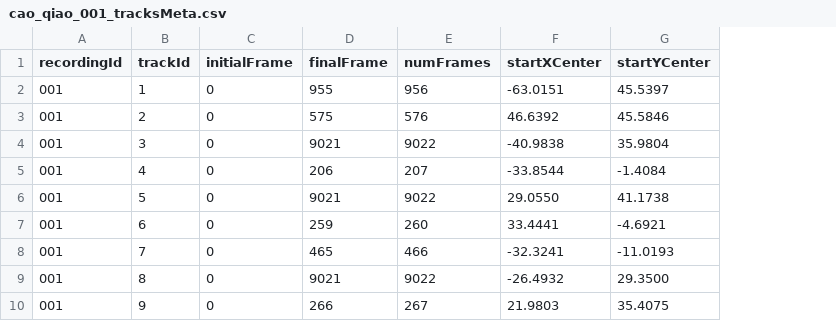
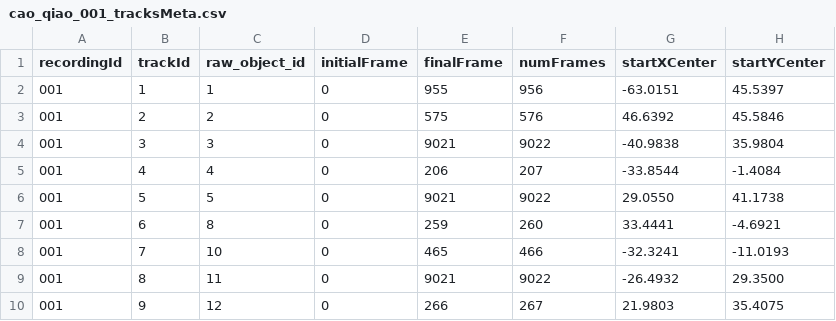
Before and after one commit to dudumonster/OpenVTER-, a CSV file: Visualization/Adjusted results/cao_qiao_001/full/cao_qiao_001_tracksMeta.csv, drawn as a sheet; only a part is shown; the diff names each change by its address in the sheet, - before the commit and + after, or states it on an @@ line.

```diff
--- a/Visualization/Adjusted results/cao_qiao_001/full/cao_qiao_001_tracksMeta.csv
+++ b/Visualization/Adjusted results/cao_qiao_001/full/cao_qiao_001_tracksMeta.csv
+column C (raw_object_id), rows 2-10: 1 | 2 | 3 | 4 | 5 | 8 | 10 | 11 | 12
```
Also changed, not shown: Visualization/Adjusted results/cao_qiao_001/moving_filtered/cao_qiao_001_recordingMeta.csv, Visualization/Adjusted results/cao_qiao_001/moving_filtered/cao_qiao_001_tracksMeta.csv, 16 other files.
